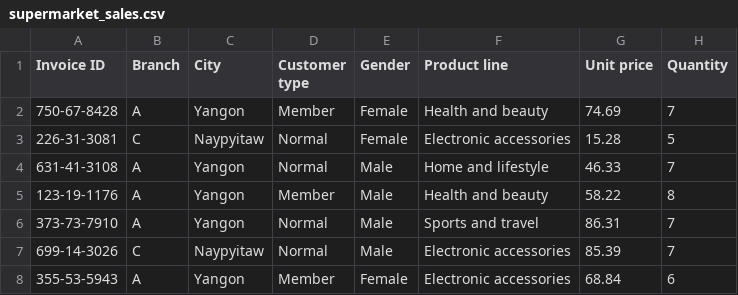
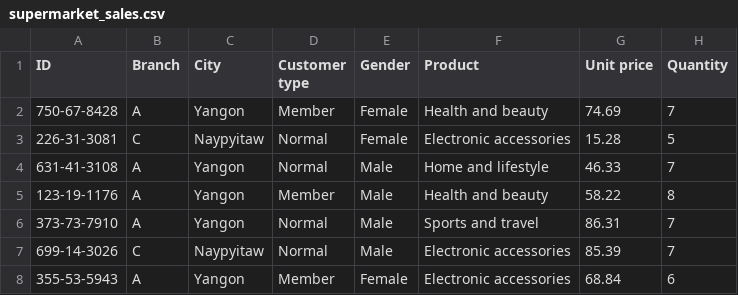
Before and after one commit to din0duck/datasets, a CSV file: supermarket_sales.csv, drawn as a sheet; only a part is shown; the diff names each change by its address in the sheet, - before the commit and + after, or states it on an @@ line.

Commit message:
Update supermarket_sales.csv

```diff
--- a/supermarket_sales.csv
+++ b/supermarket_sales.csv
-A1: Invoice ID
+A1: ID
-F1: Product line
+F1: Product
```
